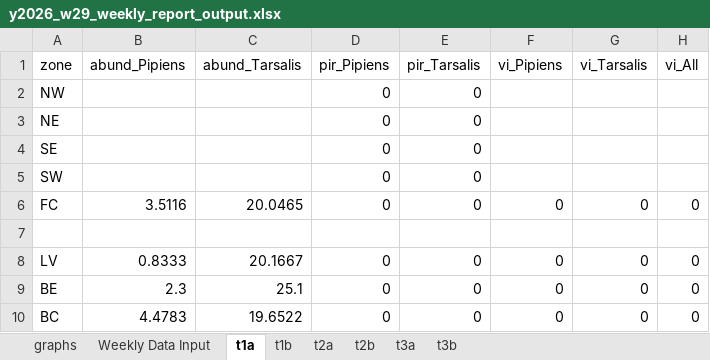
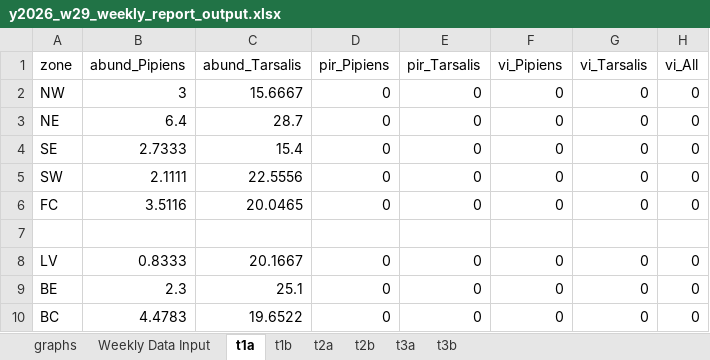
Before and after one commit to rtobiaskoch/wnv-ss-wkly_report, an Excel workbook: 3_output/2026/w29/y2026_w29_weekly_report_output.xlsx, sheet t1a, drawn as a sheet; values as stored, in another font and other column widths than the file's, no borders; the diff names each change by its address in the sheet, - before the commit and + after, or states it on an @@ line.

```diff
--- a/3_output/2026/w29/y2026_w29_weekly_report_output.xlsx (sheet t1a)
+++ b/3_output/2026/w29/y2026_w29_weekly_report_output.xlsx (sheet t1a)
-B2 (abund_Pipiens): (empty)
+B2 (abund_Pipiens): 3
-C2 (abund_Tarsalis): (empty)
+C2 (abund_Tarsalis): 15.6667
-F2:F5 (vi_Pipiens): (empty)
+F2:F5 (vi_Pipiens): 0
-G2:G5 (vi_Tarsalis): (empty)
+G2:G5 (vi_Tarsalis): 0
-H2:H5 (vi_All): (empty)
+H2:H5 (vi_All): 0
-B3 (abund_Pipiens): (empty)
+B3 (abund_Pipiens): 6.4
-C3 (abund_Tarsalis): (empty)
+C3 (abund_Tarsalis): 28.7
-B4 (abund_Pipiens): (empty)
+B4 (abund_Pipiens): 2.7333
-C4 (abund_Tarsalis): (empty)
+C4 (abund_Tarsalis): 15.4
-B5 (abund_Pipiens): (empty)
+B5 (abund_Pipiens): 2.1111
-C5 (abund_Tarsalis): (empty)
+C5 (abund_Tarsalis): 22.5556
```
Also changed, not shown: sheet graphs, sheet t2a, sheet t3a, sheet t1b, sheet t2b, 30 other files.
